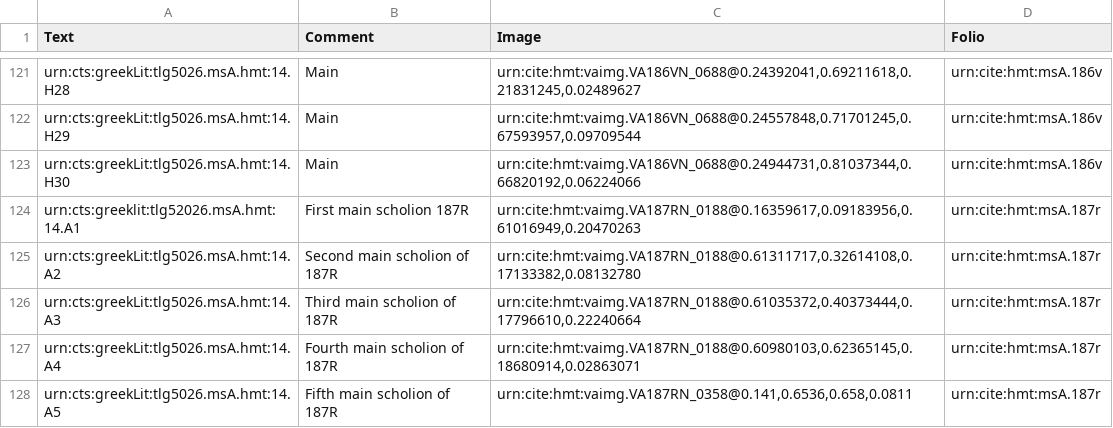
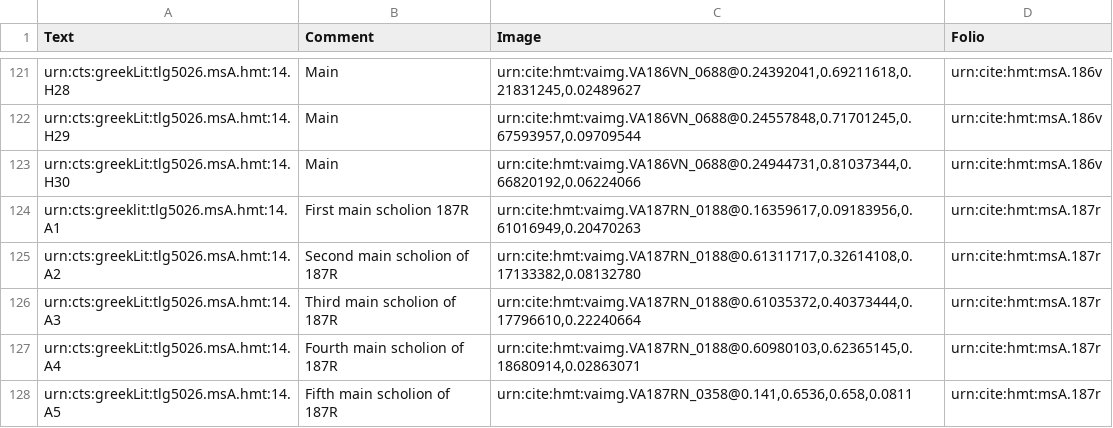
Before and after one commit to homermultitext/hmt-archive, a CSV file: archive/collections/scholiaInventory/VenetusA-Scholia-14.csv, drawn as a sheet; only a part is shown, gaps mark what is left out; the diff names each change by its address in the sheet, - before the commit and + after, or states it on an @@ line.

Commit message:
Exclude later scholia from initial edition

```diff
--- a/archive/collections/scholiaInventory/VenetusA-Scholia-14.csv
+++ b/archive/collections/scholiaInventory/VenetusA-Scholia-14.csv
-A124 (Text): urn:cts:greeklit:tlg52026.msA.hmt:14.A1
+A124 (Text): urn:cts:greeklit:tlg5026.msA.hmt:14.A1
```
Also changed, not shown: 3 other files.
